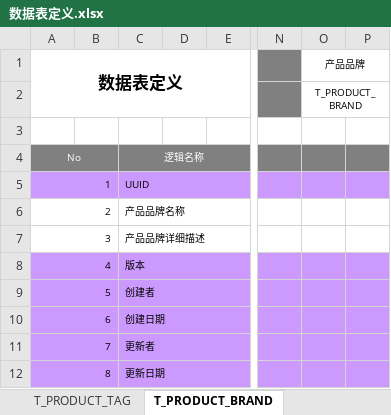
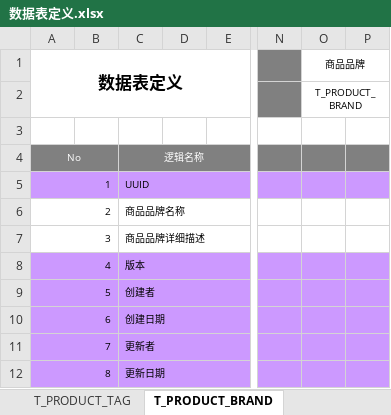
Before and after one commit to hebei8267/meloneehr, an Excel workbook: melone/doc/db/数据表定义.xlsx, sheet T_PRODUCT_BRAND, drawn as a sheet; only a part is shown, gaps mark what is left out; values as stored, in another font and other column widths than the file's, no borders; the diff names each change by its address in the sheet, - before the commit and + after, or states it on an @@ line.

```diff
--- a/melone/doc/db/数据表定义.xlsx (sheet T_PRODUCT_BRAND)
+++ b/melone/doc/db/数据表定义.xlsx (sheet T_PRODUCT_BRAND)
-O1: 产品品牌
+O1: 商品品牌
-C6: 产品品牌名称
+C6: 商品品牌名称
-C7: 产品品牌详细描述
+C7: 商品品牌详细描述
```
Also changed, not shown: sheet T_PRODUCT, sheet 数据表一览, sheet T_PRODUCT_TAG, sheet T_PRODUCT_TYPE, sheet T_PRODUCT_SUPPLIER.
